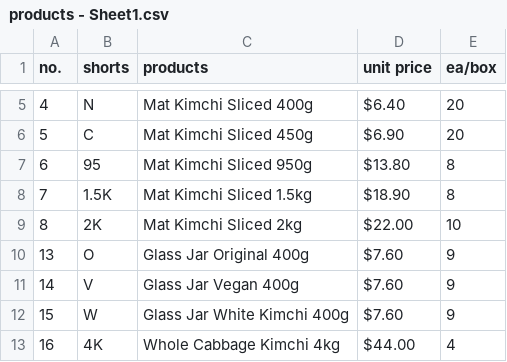
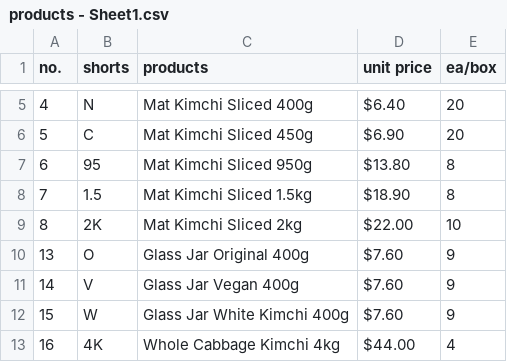
Before and after one commit to TobbyToe/mysalescalc, a CSV file: references/products - Sheet1.csv, drawn as a sheet; only a part is shown, gaps mark what is left out.

```diff
--- a/references/products - Sheet1.csv
+++ b/references/products - Sheet1.csv
@@ -7,3 +7,3 @@ no.,shorts,products,unit price,ea/box
 6,95,Mat Kimchi Sliced 950g,$13.80,8
-7,1.5K,Mat Kimchi Sliced 1.5kg,$18.90,8
+7,1.5,Mat Kimchi Sliced 1.5kg,$18.90,8
 8,2K,Mat Kimchi Sliced 2kg,$22.00,10
```
Also changed, not shown: 4 other files.
